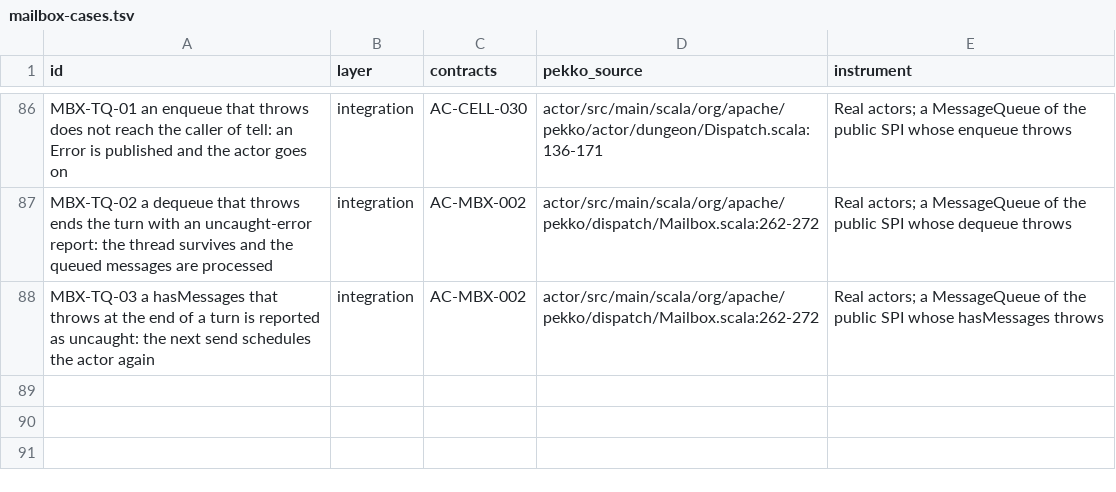
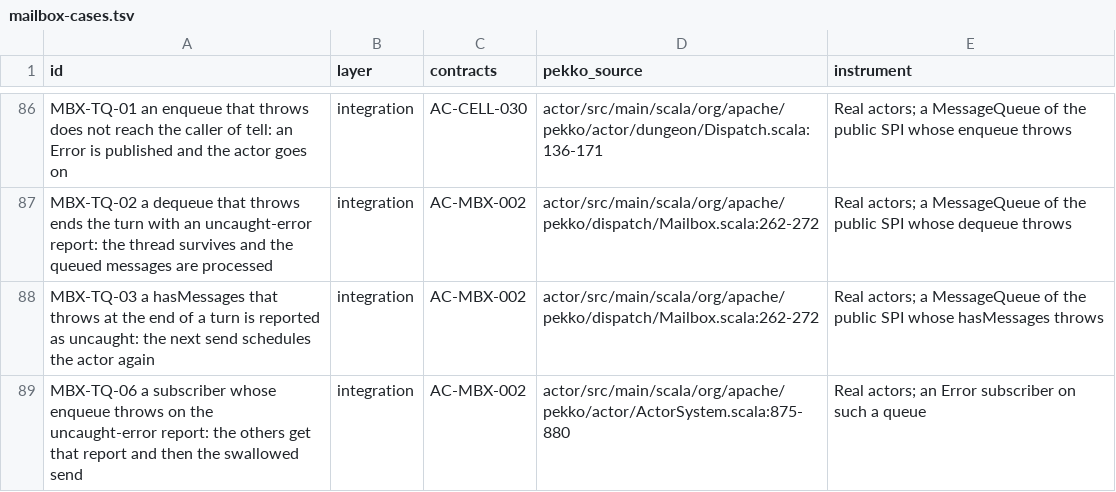
Before and after one commit to getsyntegrity/rakka, a TSV file: cases/oracle-only/mailbox-cases.tsv, drawn as a sheet; only a part is shown, gaps mark what is left out.

```diff
--- a/cases/oracle-only/mailbox-cases.tsv
+++ b/cases/oracle-only/mailbox-cases.tsv
@@ -88 +88,2 @@ MBX-TQ-02 a dequeue that throws ends the turn with an uncaught-error report: the
 MBX-TQ-03 a hasMessages that throws at the end of a turn is reported as uncaught: the next send schedules the actor again	integration	AC-MBX-002	actor/src/main/scala/org/apache/pekko/dispatch/Mailbox.scala:262-272	Real actors; a MessageQueue of the public SPI whose hasMessages throws
+MBX-TQ-06 a subscriber whose enqueue throws on the uncaught-error report: the others get that report and then the swallowed send	integration	AC-MBX-002	actor/src/main/scala/org/apache/pekko/actor/ActorSystem.scala:875-880	Real actors; an Error subscriber on such a queue
```
Also changed, not shown: cases/coverage.tsv, cases/oracle-case-ids.tsv, 12 other files.
